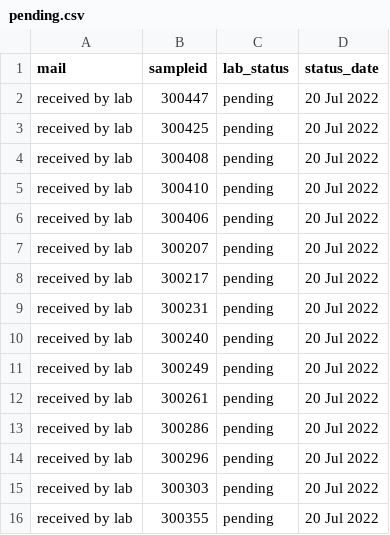
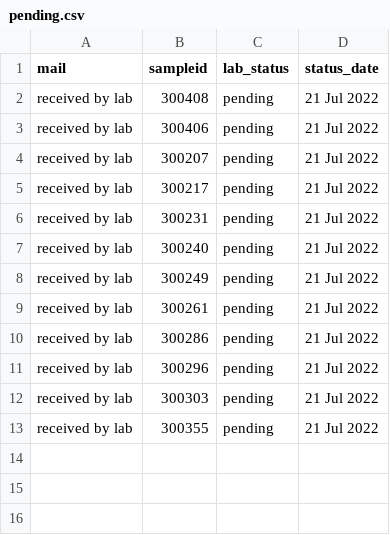
Before and after one commit to opioiddatalab/drugchecking, a CSV file: status/pending.csv, drawn as a sheet.

```diff
--- a/status/pending.csv
+++ b/status/pending.csv
@@ -1,16 +1,13 @@
 mail,sampleid,lab_status,status_date
-"received by lab","300447","pending","20 Jul 2022"
-"received by lab","300425","pending","20 Jul 2022"
-"received by lab","300408","pending","20 Jul 2022"
-"received by lab","300410","pending","20 Jul 2022"
-"received by lab","300406","pending","20 Jul 2022"
-"received by lab","300207","pending","20 Jul 2022"
-"received by lab","300217","pending","20 Jul 2022"
-"received by lab","300231","pending","20 Jul 2022"
-"received by lab","300240","pending","20 Jul 2022"
-"received by lab","300249","pending","20 Jul 2022"
-"received by lab","300261","pending","20 Jul 2022"
-"received by lab","300286","pending","20 Jul 2022"
-"received by lab","300296","pending","20 Jul 2022"
-"received by lab","300303","pending","20 Jul 2022"
-"received by lab","300355","pending","20 Jul 2022"
+"received by lab","300408","pending","21 Jul 2022"
+"received by lab","300406","pending","21 Jul 2022"
+"received by lab","300207","pending","21 Jul 2022"
+"received by lab","300217","pending","21 Jul 2022"
+"received by lab","300231","pending","21 Jul 2022"
+"received by lab","300240","pending","21 Jul 2022"
+"received by lab","300249","pending","21 Jul 2022"
+"received by lab","300261","pending","21 Jul 2022"
+"received by lab","300286","pending","21 Jul 2022"
+"received by lab","300296","pending","21 Jul 2022"
+"received by lab","300303","pending","21 Jul 2022"
+"received by lab","300355","pending","21 Jul 2022"
```
Also changed, not shown: 5 other files.
